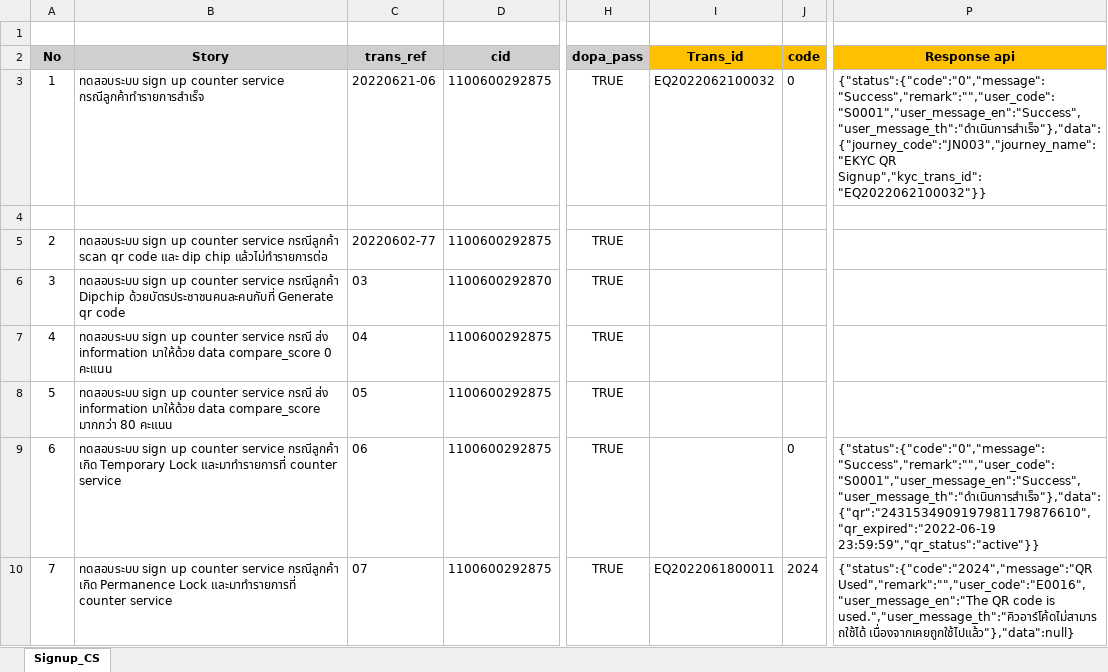
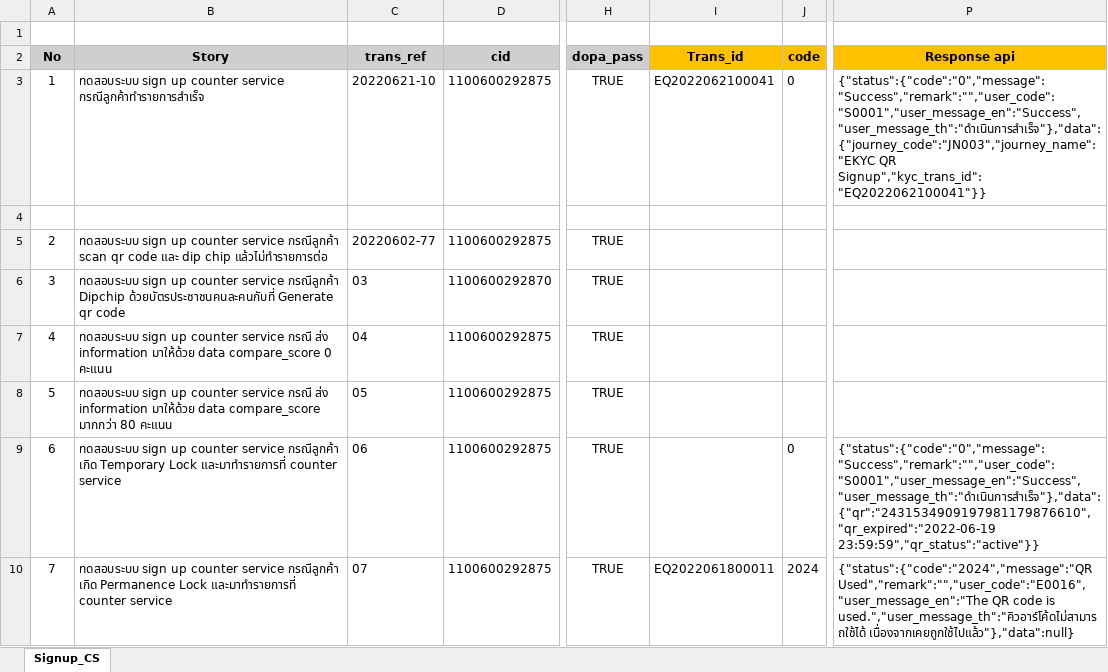
Before and after one commit to Watcp2022/eKYC_nonprod, an Excel workbook: eKYC/api-ekyc/Counter_service.xlsx, sheet Signup_CS, drawn as a sheet; only a part is shown, gaps mark what is left out; values as stored, in another font and other column widths than the file's, no borders; the diff names each change by its address in the sheet, - before the commit and + after, or states it on an @@ line.

Commit message:
Update Counter_service.xlsx

```diff
--- a/eKYC/api-ekyc/Counter_service.xlsx (sheet Signup_CS)
+++ b/eKYC/api-ekyc/Counter_service.xlsx (sheet Signup_CS)
-C3 (trans_ref): 20220621-06
+C3 (trans_ref): 20220621-10
-I3 (Trans_id): EQ2022062100032
+I3 (Trans_id): EQ2022062100041
-P3 (Response api): {"status":{"code":"0","message":"Success","remark":"","user_code":"S0001","user_message_en":"Success","user_message_th":"ดำเนินการสำเร็จ"},"data":{"journey_code":"JN003","journey_name":"EKYC QR Signup","kyc_trans_id":"EQ2022062100032"}}
+P3 (Response api): {"status":{"code":"0","message":"Success","remark":"","user_code":"S0001","user_message_en":"Success","user_message_th":"ดำเนินการสำเร็จ"},"data":{"journey_code":"JN003","journey_name":"EKYC QR Signup","kyc_trans_id":"EQ2022062100041"}}
```
